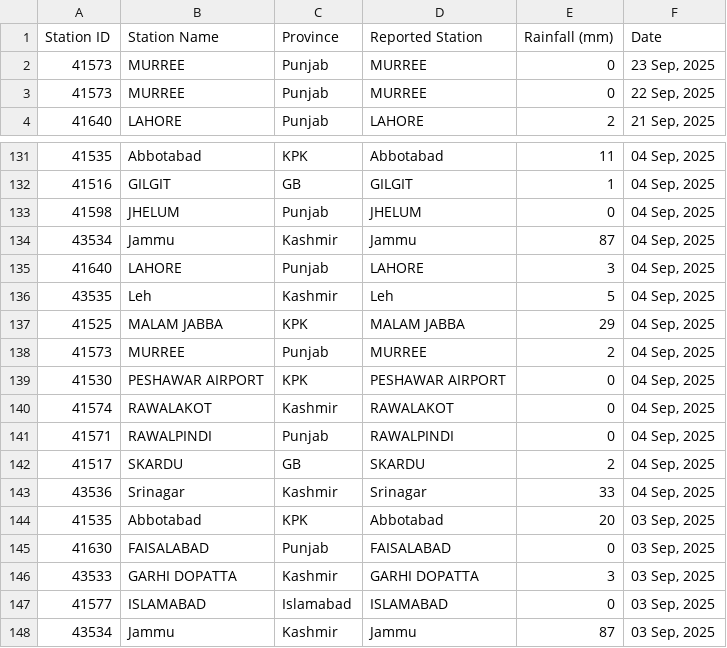
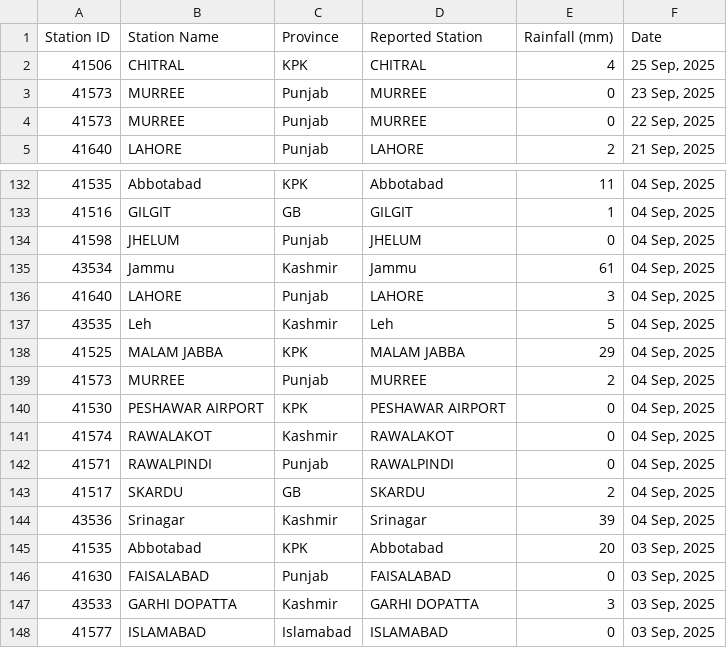
Before and after one commit to muhammadshah10/pakistan-rainfall-scraper, a CSV file: testRainfall.csv, drawn as a sheet; only a part is shown, gaps mark what is left out; the shorter side is filled out with more unchanged rows.

```diff
--- a/testRainfall.csv
+++ b/testRainfall.csv
@@ -1,2 +1,3 @@
 Station ID,Station Name,Province,Reported Station,Rainfall (mm),Date
+41506,CHITRAL,KPK,CHITRAL,4,"25 Sep, 2025"
 41573,MURREE,Punjab,MURREE,0,"23 Sep, 2025"
@@ -133,3 +134,3 @@
 41598,JHELUM,Punjab,JHELUM,0,"04 Sep, 2025"
-43534,Jammu,Kashmir,Jammu,87,"04 Sep, 2025"
+43534,Jammu,Kashmir,Jammu,61,"04 Sep, 2025"
 41640,LAHORE,Punjab,LAHORE,3,"04 Sep, 2025"
@@ -142,3 +143,3 @@
 41517,SKARDU,GB,SKARDU,2,"04 Sep, 2025"
-43536,Srinagar,Kashmir,Srinagar,33,"04 Sep, 2025"
+43536,Srinagar,Kashmir,Srinagar,39,"04 Sep, 2025"
 41535,Abbotabad,KPK,Abbotabad,20,"03 Sep, 2025"
```
